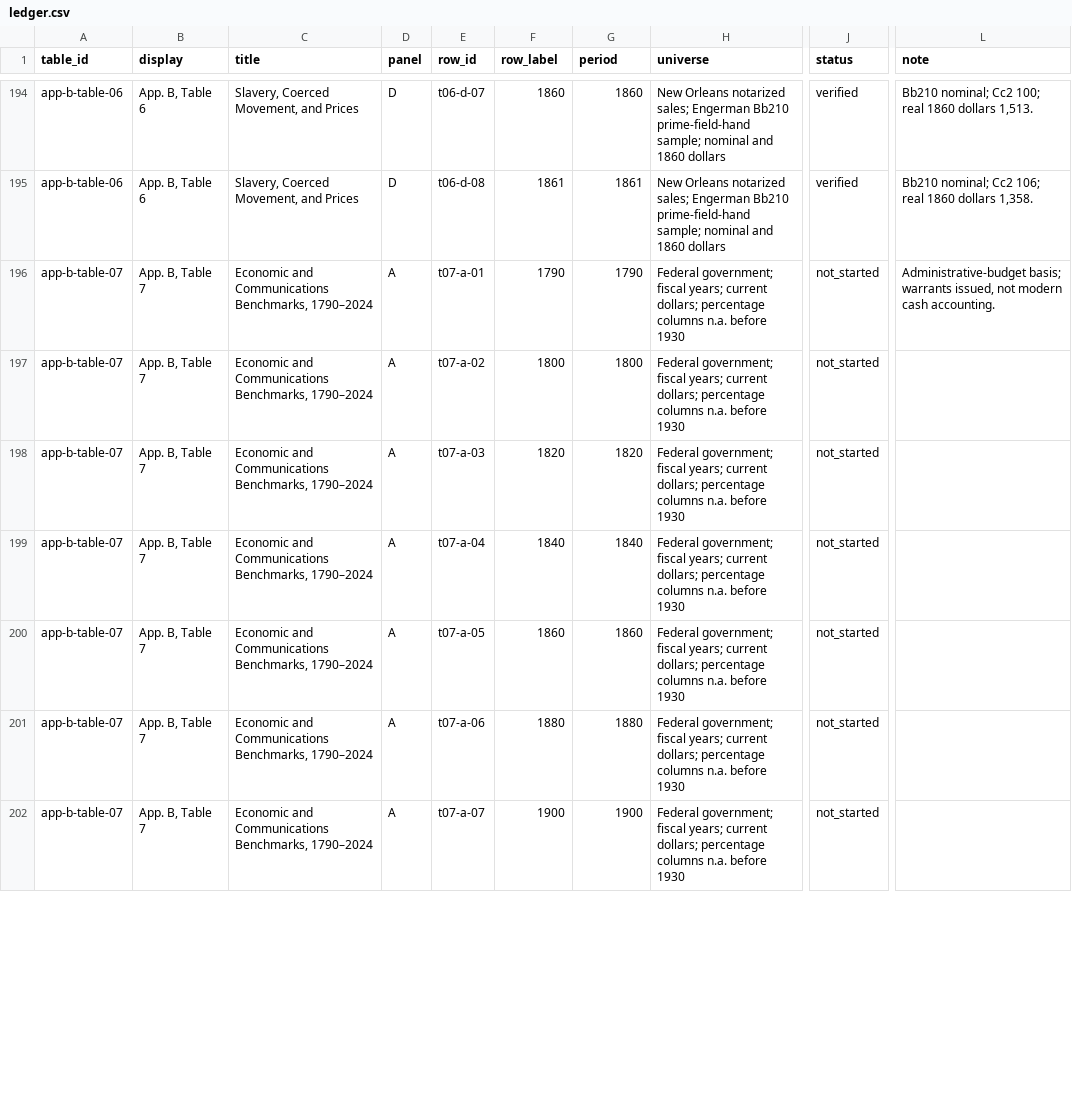
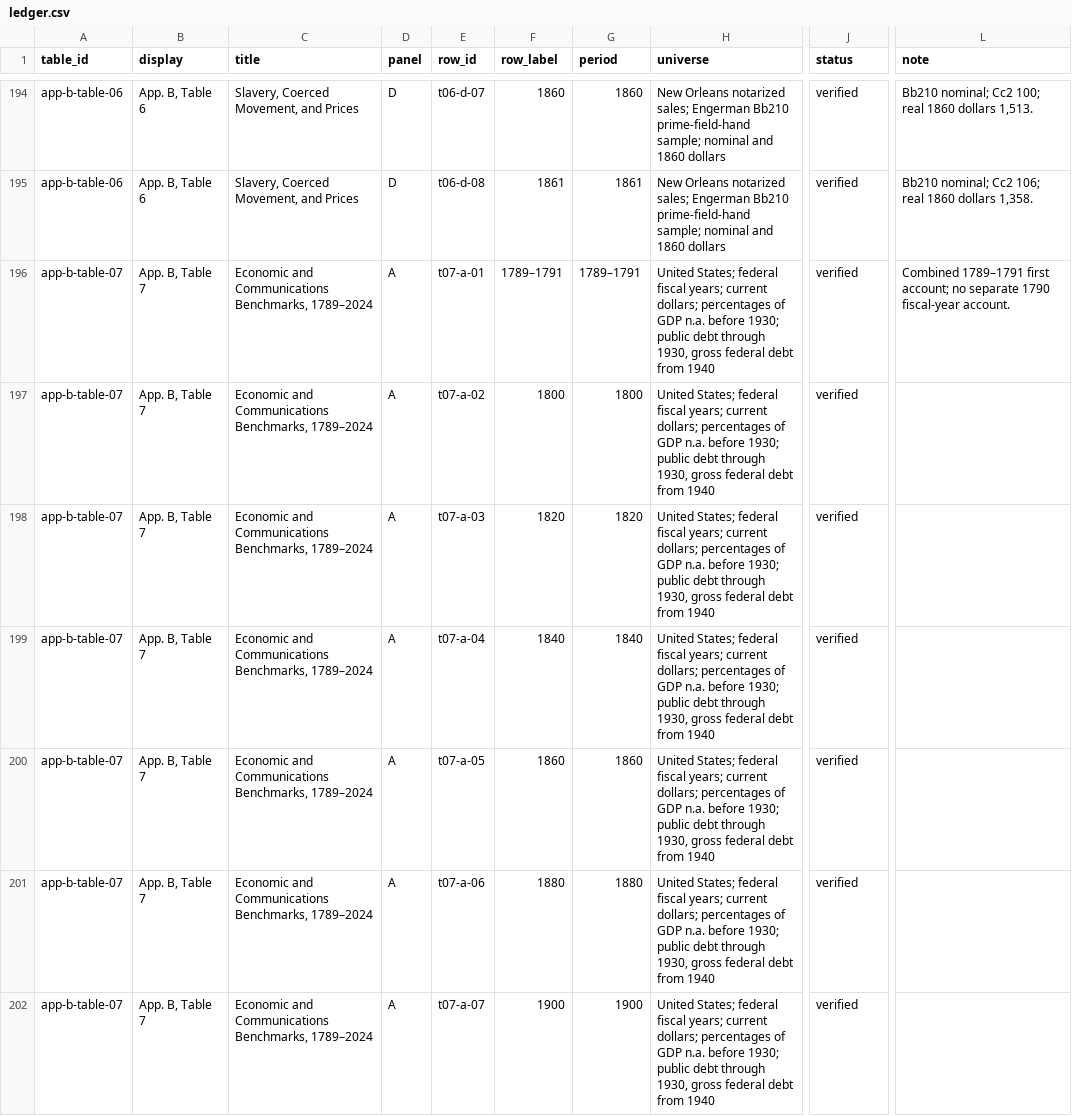
Before and after one commit to douglasgreen/united-states-history, a CSV file: data/app-b/ledger.csv, drawn as a sheet; only a part is shown, gaps mark what is left out; the diff covers the shown part only; the diff names each change by its address in the sheet, - before the commit and + after, or states it on an @@ line.

```diff
--- a/data/app-b/ledger.csv
+++ b/data/app-b/ledger.csv
-C196:C202 (title): …Communications Benchmarks, 1790–2024
+C196:C202 (title): …Communications Benchmarks, 1789–2024
-F196 (row_label): 1790
+F196 (row_label): 1789–1791
-G196 (period): 1790
+G196 (period): 1789–1791
-H196:H202 (universe): Federal government; fiscal years; current dollars; percentage columns n.a. before 1930
+H196:H202 (universe): United States; federal fiscal years; current dollars; percentages of GDP n.a. before 1930; public debt through 1930, gross federal debt from 1940
-J196:J202 (status): not_started
+J196:J202 (status): verified
-L196 (note): Administrative-budget basis; warrants issued, not modern cash accounting.
+L196 (note): Combined 1789–1791 first account; no separate 1790 fiscal-year account.
```
Also changed, not shown: 122 edited cells elsewhere in this file, 7 other files.
